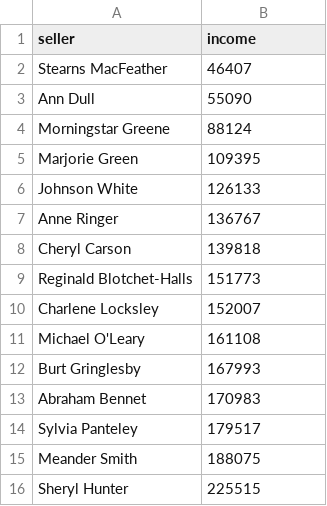
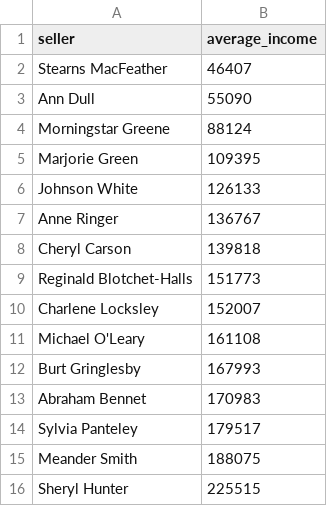
Before and after one commit to RomanIbadov/data-analytics-project-92, a CSV file: lowest_average_income.csv, drawn as a sheet.

Commit message:
Update lowest_average_income.csv

```diff
--- a/lowest_average_income.csv
+++ b/lowest_average_income.csv
@@ -1,2 +1,2 @@
-"seller","income"
+"seller","average_income"
 Stearns MacFeather,46407
```
